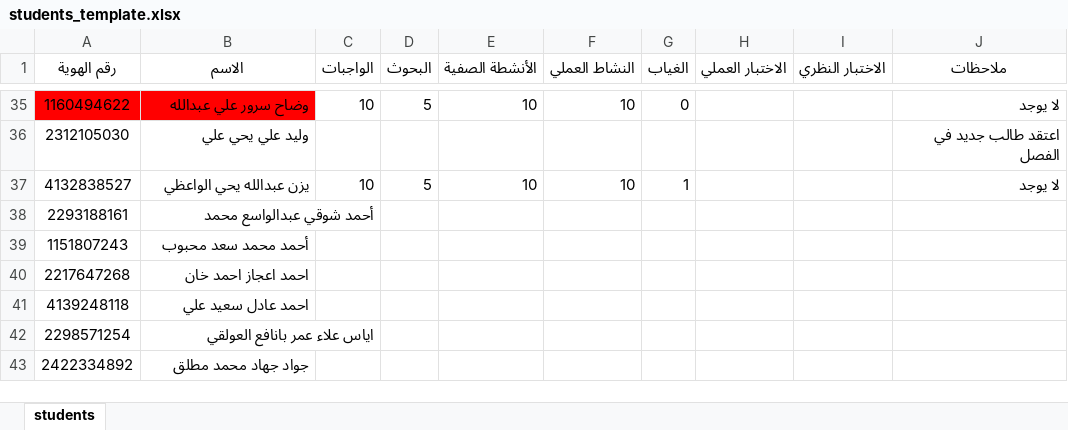
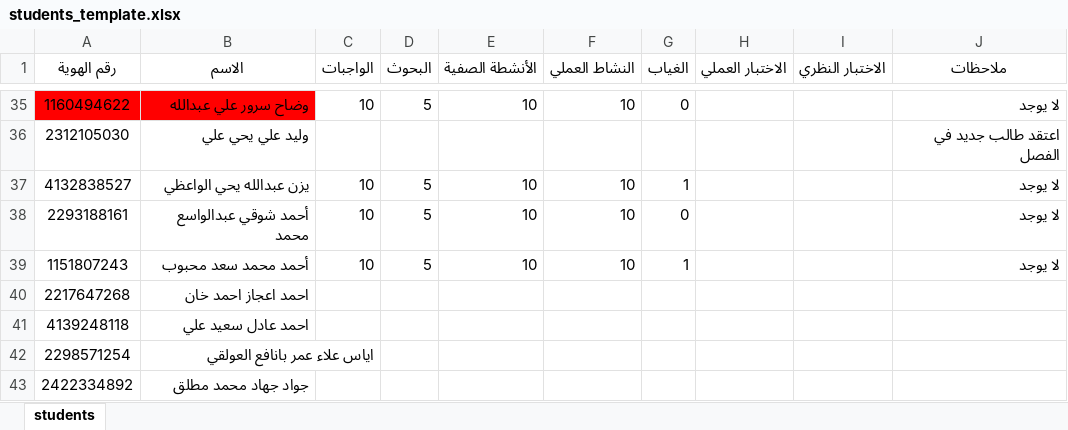
Before and after one commit to mjeed119/students-site, an Excel workbook: students_template.xlsx, sheet students, drawn as a sheet; only a part is shown, gaps mark what is left out; values as stored, in another font and other column widths than the file's, no borders; the diff names each change by its address in the sheet, - before the commit and + after, or states it on an @@ line.

Commit message:
Add files via upload

```diff
--- a/students_template.xlsx (sheet students)
+++ b/students_template.xlsx (sheet students)
-C38:C39 (الواجبات): (empty)
+C38:C39 (الواجبات): 10
-D38:D39 (البحوث): (empty)
+D38:D39 (البحوث): 5
-E38:E39 (الأنشطة الصفية): (empty)
+E38:E39 (الأنشطة الصفية): 10
-F38:F39 (النشاط العملي): (empty)
+F38:F39 (النشاط العملي): 10
-G38 (الغياب): (empty)
+G38 (الغياب): 0
-J38:J39 (ملاحظات): (empty)
+J38:J39 (ملاحظات): لا يوجد
-G39 (الغياب): (empty)
+G39 (الغياب): 1
```
